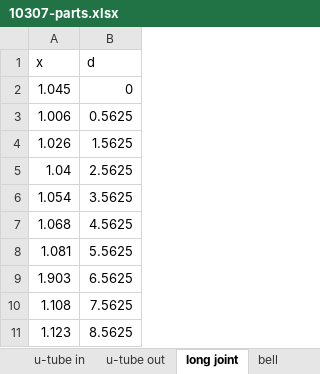
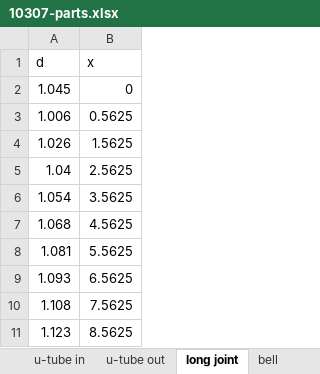
Before and after one commit to dncoble/Open-Bassoon, an Excel workbook: python_env/select group parts/10307-parts.xlsx, sheet long joint, drawn as a sheet; only a part is shown; values as stored, in another font and other column widths than the file's, no borders; removed rows and columns are numbered as before the commit, all else as after; the diff names each change by its address in the sheet, - before the commit and + after, or states it on an @@ line.

```diff
--- a/python_env/select group parts/10307-parts.xlsx (sheet long joint)
+++ b/python_env/select group parts/10307-parts.xlsx (sheet long joint)
-row 1: x | d
+row 1: d | x
-A9: 1.903
+A9: 1.093
```
Also changed, not shown: sheet bell, sheet boot large bore, sheet boot small bore, sheet wing, sheet u-tube in, sheet u-tube out, python_env/select group parts/8331-parts.xlsx, python_env/select group parts/9280-parts.xlsx, 23 other files.
